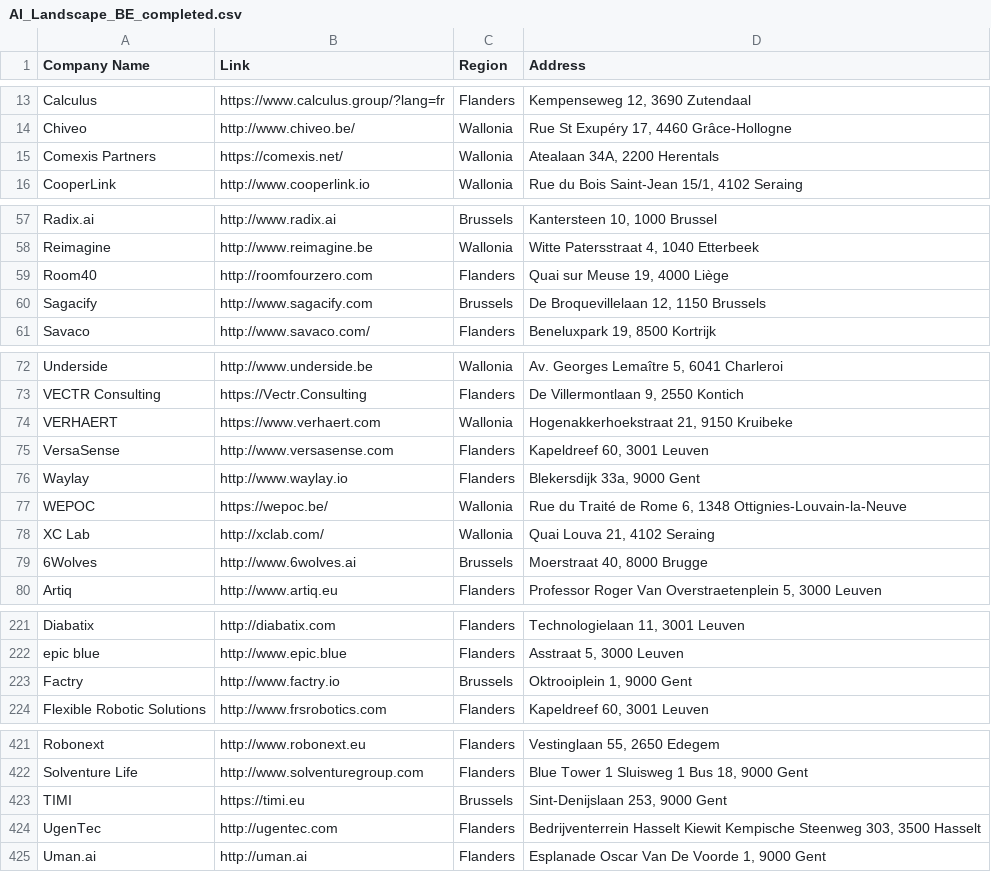
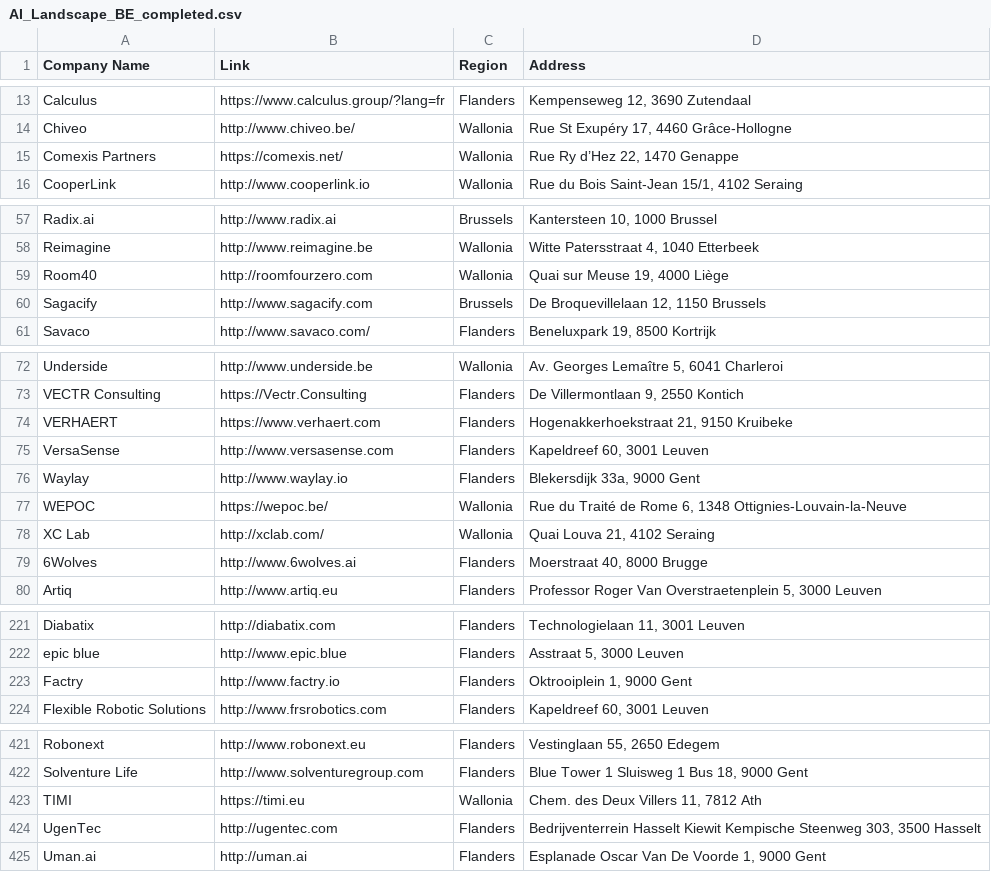
Before and after one commit to vriveraq/ai-landscape-be, a CSV file: data/AI_Landscape_BE_completed.csv, drawn as a sheet; only a part is shown, gaps mark what is left out; the diff covers the shown part only.

Commit message:
Fix regions mismatch

```diff
--- a/data/AI_Landscape_BE_completed.csv
+++ b/data/AI_Landscape_BE_completed.csv
@@ -14,3 +14,3 @@ Calculus,https://www.calculus.group/?lang=fr,Flanders,"Kempenseweg 12, 3690 Zute
 Chiveo,http://www.chiveo.be/,Wallonia,"Rue St Exupéry 17, 4460 Grâce-Hollogne"
-Comexis Partners,https://comexis.net/,Wallonia,"Atealaan 34A, 2200 Herentals"
+Comexis Partners,https://comexis.net/,Wallonia,"Rue Ry d’Hez 22, 1470 Genappe"
 CooperLink,http://www.cooperlink.io,Wallonia,"Rue du Bois Saint-Jean 15/1, 4102 Seraing"
@@ -58,3 +58,3 @@ Radix.ai,http://www.radix.ai,Brussels,"Kantersteen 10, 1000 Brussel"
 Reimagine,http://www.reimagine.be,Wallonia,"Witte Patersstraat 4, 1040 Etterbeek"
-Room40,http://roomfourzero.com,Flanders,"Quai sur Meuse 19, 4000 Liège"
+Room40,http://roomfourzero.com,Wallonia,"Quai sur Meuse 19, 4000 Liège"
 Sagacify,http://www.sagacify.com,Brussels,"De Broquevillelaan 12, 1150 Brussels"
@@ -73,3 +73,3 @@ Underside,http://www.underside.be,Wallonia,"Av. Georges Lemaître 5, 6041 Charle
 VECTR Consulting,https://Vectr.Consulting,Flanders,"De Villermontlaan 9, 2550 Kontich"
-VERHAERT,https://www.verhaert.com,Wallonia,"Hogenakkerhoekstraat 21, 9150 Kruibeke"
+VERHAERT,https://www.verhaert.com,Flanders,"Hogenakkerhoekstraat 21, 9150 Kruibeke"
 VersaSense,http://www.versasense.com,Flanders,"Kapeldreef 60, 3001 Leuven"
@@ -78,3 +78,3 @@ WEPOC,https://wepoc.be/,Wallonia,"Rue du Traité de Rome 6, 1348 Ottignies-Louva
 XC Lab,http://xclab.com/,Wallonia,"Quai Louva 21, 4102 Seraing"
-6Wolves,http://www.6wolves.ai,Brussels,"Moerstraat 40, 8000 Brugge"
+6Wolves,http://www.6wolves.ai,Flanders,"Moerstraat 40, 8000 Brugge"
 Artiq,http://www.artiq.eu,Flanders,"Professor Roger Van Overstraetenplein 5, 3000 Leuven"
@@ -222,3 +222,3 @@ Diabatix,http://diabatix.com,Flanders,"Technologielaan 11, 3001 Leuven"
 epic blue,http://www.epic.blue,Flanders,"Asstraat 5, 3000 Leuven"
-Factry,http://www.factry.io,Brussels,"Oktrooiplein 1, 9000 Gent"
+Factry,http://www.factry.io,Flanders,"Oktrooiplein 1, 9000 Gent"
 Flexible Robotic Solutions,http://www.frsrobotics.com,Flanders,"Kapeldreef 60, 3001 Leuven"
@@ -423,3 +423,3 @@ Robonext,http://www.robonext.eu,Flanders,"Vestinglaan 55, 2650 Edegem"
 Solventure Life,http://www.solventuregroup.com,Flanders,"Blue Tower 1 Sluisweg 1 Bus 18, 9000 Gent"
-TIMI,https://timi.eu,Brussels,"Sint-Denijslaan 253, 9000 Gent"
+TIMI,https://timi.eu,Wallonia,"Chem. des Deux Villers 11, 7812 Ath"
 UgenTec,http://ugentec.com,Flanders,"Bedrijventerrein Hasselt Kiewit Kempische Steenweg 303, 3500 Hasselt"
```
Also changed, not shown: 3 edited cells elsewhere in this file.
